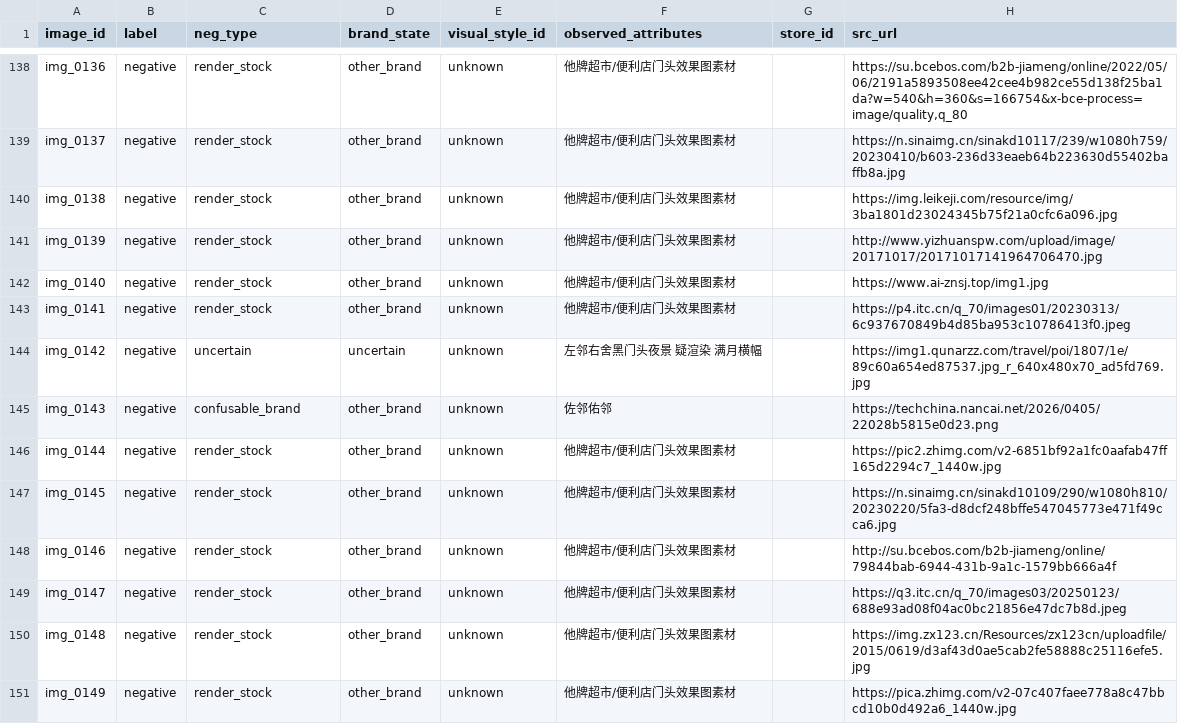
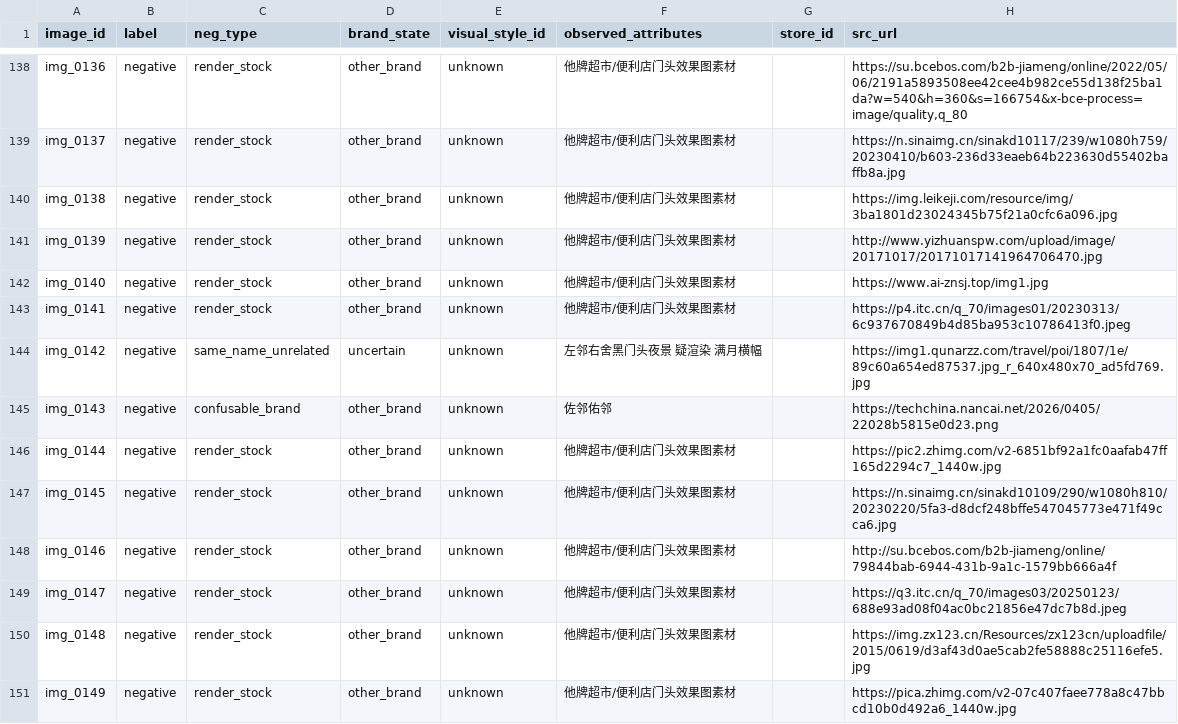
Before and after one commit to topprismdata/storefront-twin, a CSV file: data/registry_v3.csv, drawn as a sheet; only a part is shown, gaps mark what is left out; the diff names each change by its address in the sheet, - before the commit and + after, or states it on an @@ line.

```diff
--- a/data/registry_v3.csv
+++ b/data/registry_v3.csv
-C144 (neg_type): uncertain
+C144 (neg_type): same_name_unrelated
```
Also changed, not shown: 15 other files.
